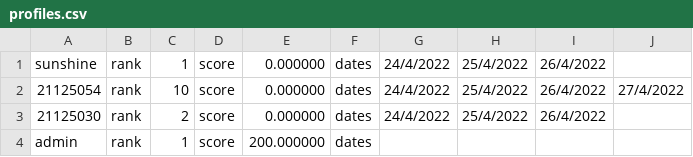
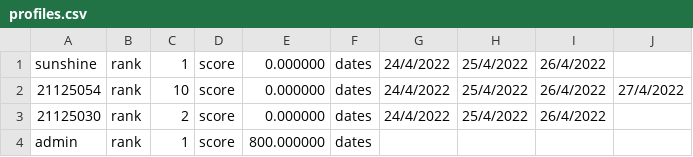
Before and after one commit to phatalways-sleeping/CS163_Enlighten, a CSV file: CS163_Enlighten/ENLIGHTEN_DATA/USERS_INFORMATIONS/profiles.csv, drawn as a sheet.

```diff
--- a/CS163_Enlighten/ENLIGHTEN_DATA/USERS_INFORMATIONS/profiles.csv
+++ b/CS163_Enlighten/ENLIGHTEN_DATA/USERS_INFORMATIONS/profiles.csv
@@ -3,2 +3,2 @@ sunshine,rank,1,score,0.000000,dates,24/4/2022,25/4/2022,26/4/2022,
 21125030,rank,2,score,0.000000,dates,24/4/2022,25/4/2022,26/4/2022,
-admin,rank,1,score,200.000000,dates,,,,
+admin,rank,1,score,800.000000,dates,,,,
```
Also changed, not shown: 1 other file.
